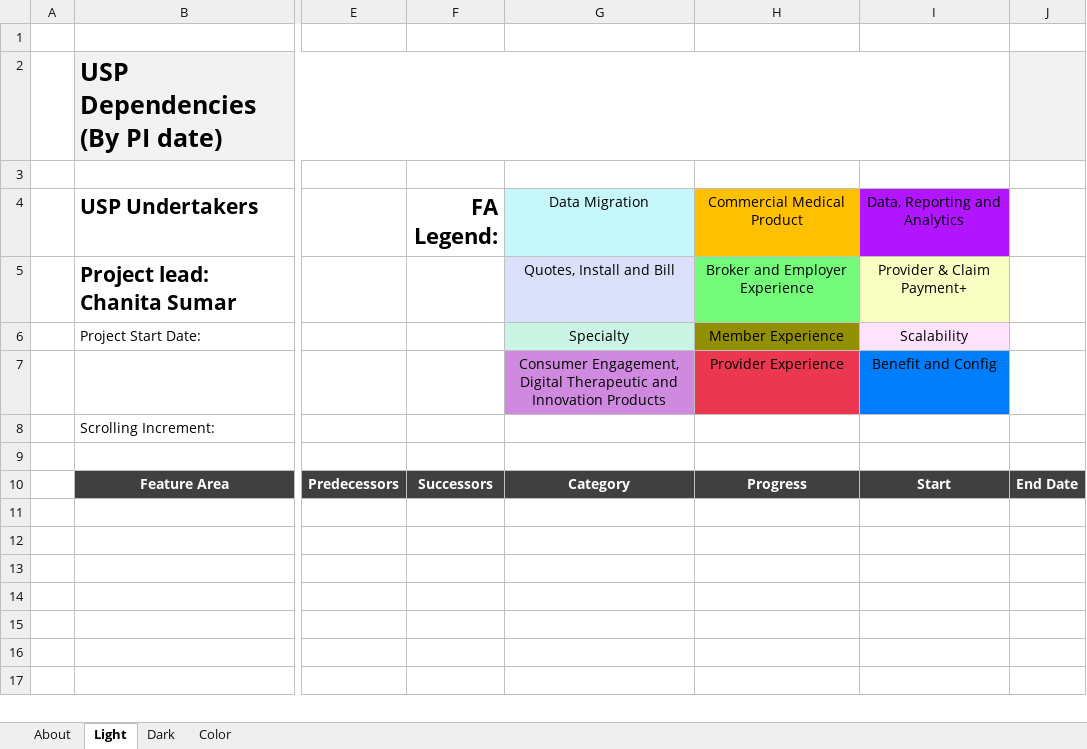
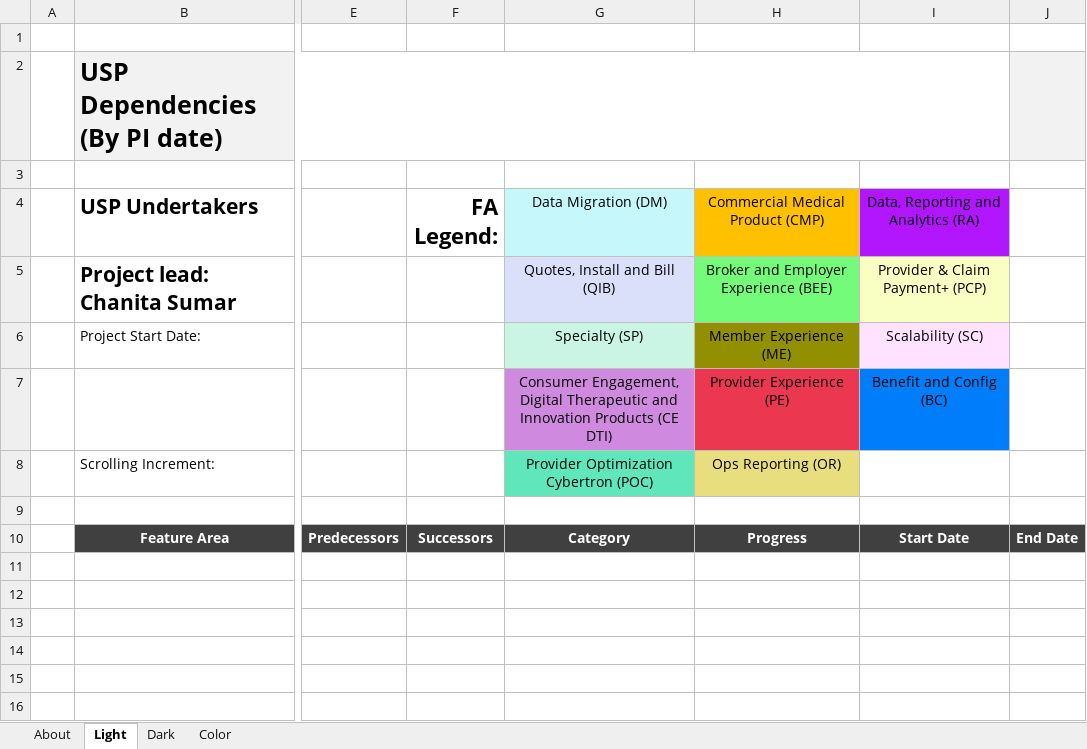
Before and after one commit to aliceOptum/prioritization-project, an Excel workbook: default chart.xlsx, sheet Light, drawn as a sheet; only a part is shown, gaps mark what is left out; the shorter side is filled out with more unchanged rows; values as stored, in another font and other column widths than the file's, no borders; conditional formats and table styles not drawn; the diff names each change by its address in the sheet, - before the commit and + after, or states it on an @@ line.

```diff
--- a/default chart.xlsx (sheet Light)
+++ b/default chart.xlsx (sheet Light)
-G4: Data Migration
+G4: Data Migration (DM)
-H4: Commercial Medical Product
+H4: Commercial Medical Product (CMP)
-I4: Data, Reporting and Analytics
+I4: Data, Reporting and Analytics (RA)
-G5 (Data Migration (DM)): Quotes, Install and Bill
+G5 (Data Migration (DM)): Quotes, Install and Bill (QIB)
-H5 (Commercial Medical Product (CMP)): Broker and Employer Experience
+H5 (Commercial Medical Product (CMP)): Broker and Employer Experience (BEE)
-I5: Provider & Claim Payment+
+I5: Provider & Claim Payment+ (PCP)
-G6 (Data Migration (DM)): Specialty
+G6 (Data Migration (DM)): Specialty (SP)
-H6 (Commercial Medical Product (CMP)): Member Experience
+H6 (Commercial Medical Product (CMP)): Member Experience (ME)
-I6: Scalability
+I6: Scalability (SC)
-G7 (Data Migration (DM)): …Innovation Products
+G7 (Data Migration (DM)): …Innovation Products (CE DTI)
-H7 (Commercial Medical Product (CMP)): Provider Experience
+H7 (Commercial Medical Product (CMP)): Provider Experience (PE)
-I7: Benefit and Config
+I7: Benefit and Config (BC)
-G8 (Data Migration (DM)): (empty)
+G8 (Data Migration (DM)): Provider Optimization Cybertron (POC)
-G8 fill: none
+G8 fill: #60E6BB
-H8 (Commercial Medical Product (CMP)): (empty)
+H8 (Commercial Medical Product (CMP)): Ops Reporting (OR)
-H8 fill: none
+H8 fill: #E9DE7D
-I10: Start
+I10: Start Date
```
Also changed, not shown: sheet Dark, sheet Color, formulas that keep their value.
